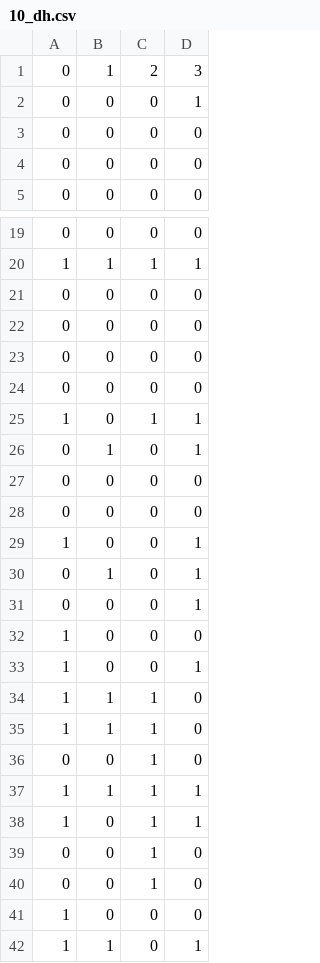
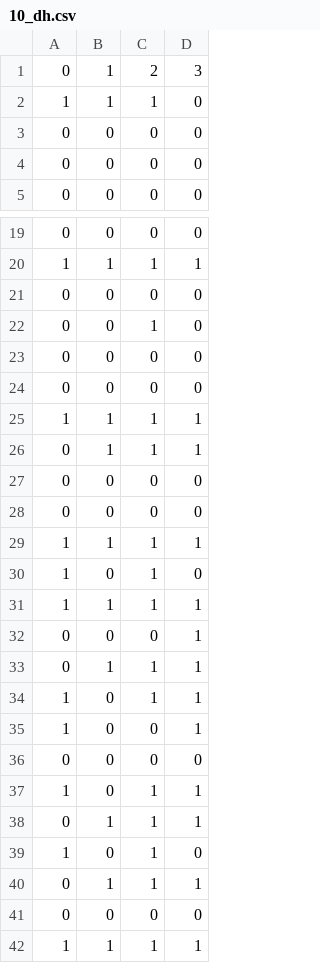
Before and after one commit to AB-RCSC/EWNeilsen_OccupancySpatialPowerApp, a CSV file: Data/DetectionHistories/41_4/10_dh.csv, drawn as a sheet; only a part is shown, gaps mark what is left out; the diff covers the shown part only.

```diff
--- a/Data/DetectionHistories/41_4/10_dh.csv
+++ b/Data/DetectionHistories/41_4/10_dh.csv
@@ -1,3 +1,3 @@
 0,1,2,3
-0,0,0,1
+1,1,1,0
 0,0,0,0
@@ -21,22 +21,22 @@
 0,0,0,0
+0,0,1,0
 0,0,0,0
 0,0,0,0
+1,1,1,1
+0,1,1,1
+0,0,0,0
+0,0,0,0
+1,1,1,1
+1,0,1,0
+1,1,1,1
+0,0,0,1
+0,1,1,1
+1,0,1,1
+1,0,0,1
 0,0,0,0
 1,0,1,1
-0,1,0,1
+0,1,1,1
+1,0,1,0
+0,1,1,1
 0,0,0,0
-0,0,0,0
-1,0,0,1
-0,1,0,1
-0,0,0,1
-1,0,0,0
-1,0,0,1
-1,1,1,0
-1,1,1,0
-0,0,1,0
 1,1,1,1
-1,0,1,1
-0,0,1,0
-0,0,1,0
-1,0,0,0
-1,1,0,1
```
Also changed, not shown: 1 added row and 2 edited cells elsewhere in this file, Data/DetectionHistories/41_4/1_dh.csv, Data/DetectionHistories/41_4/2_dh.csv, 43 other files.
